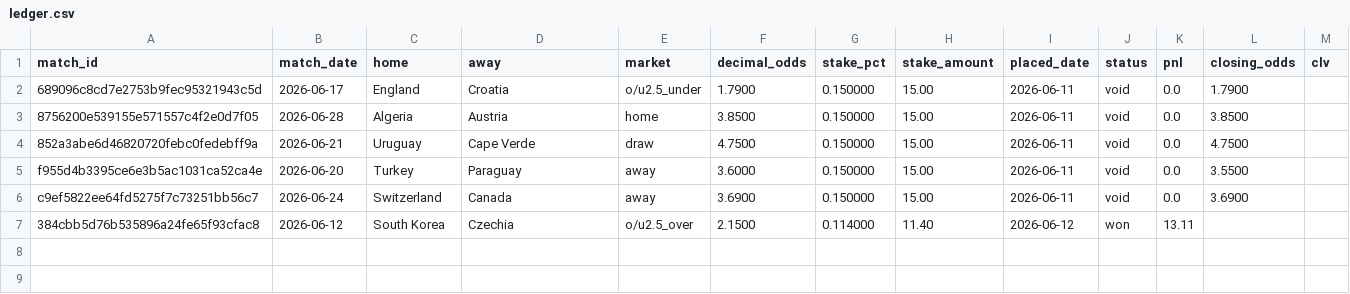
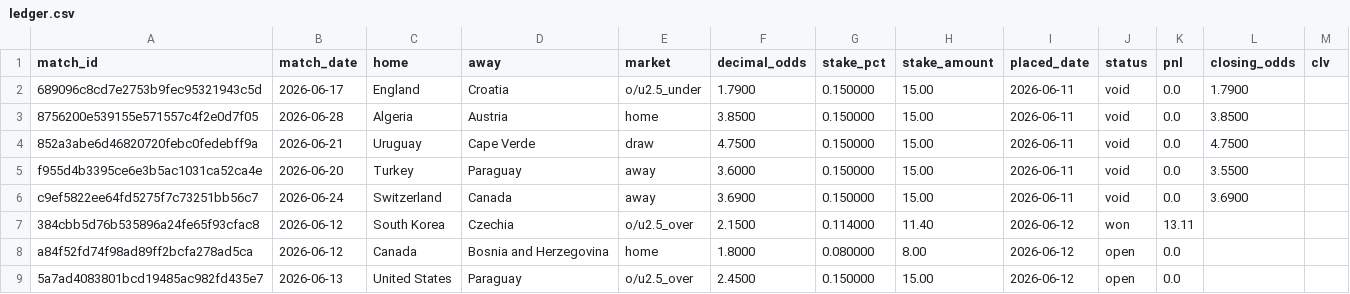
Before and after one commit to Philip3006/sportsbrain, a CSV file: results/ledger.csv, drawn as a sheet.

```diff
--- a/results/ledger.csv
+++ b/results/ledger.csv
@@ -7 +7,3 @@ c9ef5822ee64fd5275f7c73251bb56c7,2026-06-24,Switzerland,Canada,away,3.6900,0.150
 384cbb5d76b535896a24fe65f93cfac8,2026-06-12,South Korea,Czechia,o/u2.5_over,2.1500,0.114000,11.40,2026-06-12,won,13.11,,
+a84f52fd74f98ad89ff2bcfa278ad5ca,2026-06-12,Canada,Bosnia and Herzegovina,home,1.8000,0.080000,8.00,2026-06-12,open,0.0,,
+5a7ad4083801bcd19485ac982fd435e7,2026-06-13,United States,Paraguay,o/u2.5_over,2.4500,0.150000,15.00,2026-06-12,open,0.0,,
```
Also changed, not shown: 1 other file.
